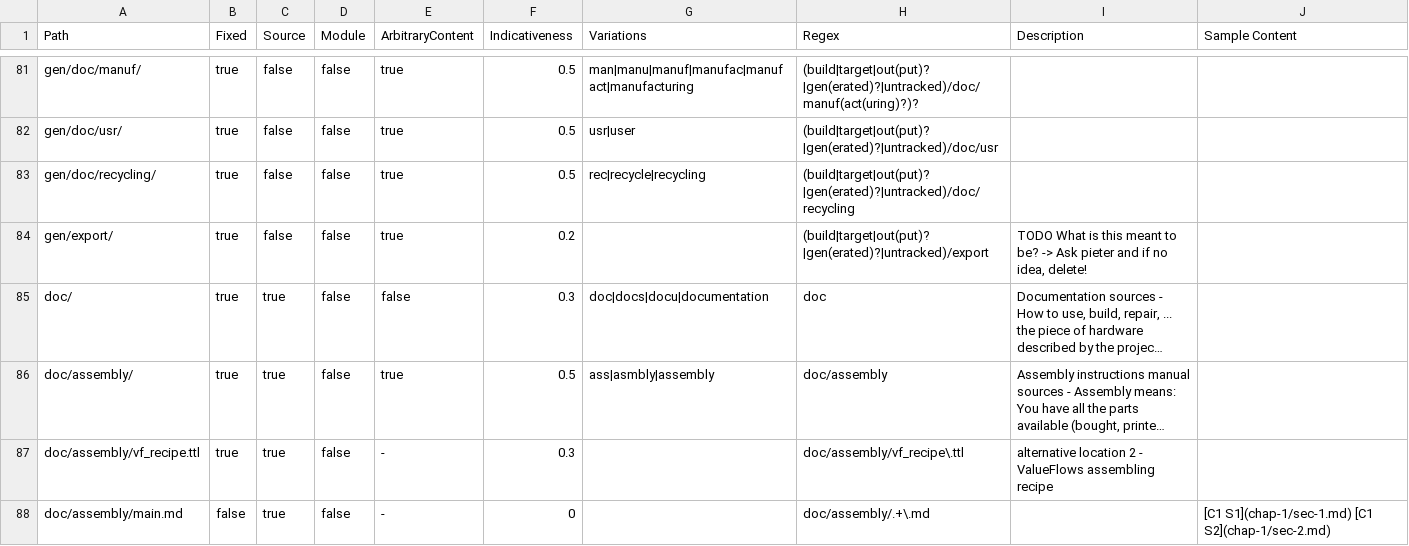
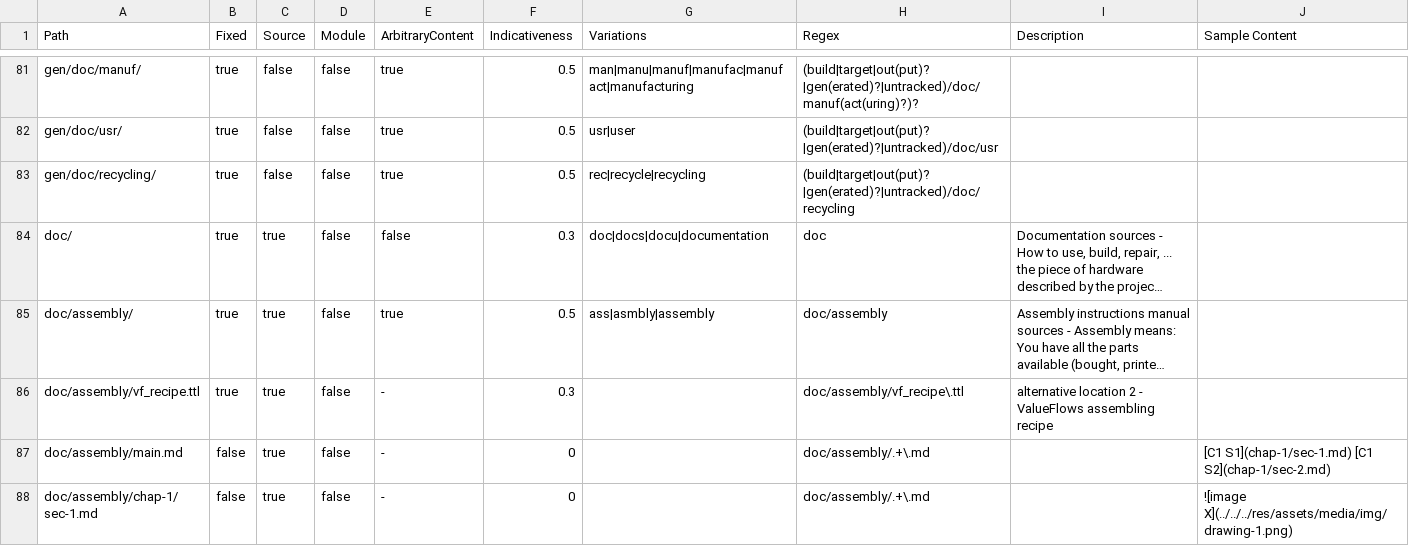
Before and after one commit to hoijui/osh-dir-std, a CSV file: mod/unixish/definition.csv, drawn as a sheet; only a part is shown, gaps mark what is left out; the shorter side is filled out with more unchanged rows; long unchanged cells end in …; the diff names each change by its address in the sheet, - before the commit and + after, or states it on an @@ line.

Commit message:
unixish: Removes `gen/export/`

```diff
--- a/mod/unixish/definition.csv
+++ b/mod/unixish/definition.csv
-row 84: gen/export/ | true | false | false | true | 0.2 |  | (build|target|out(put)?|gen(erated)?|untracked)/export | TODO What is this meant to be? -> Ask pieter and if no idea, delete!
```
